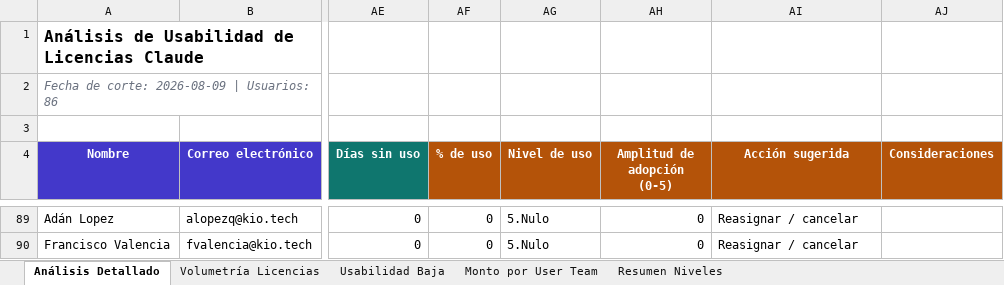
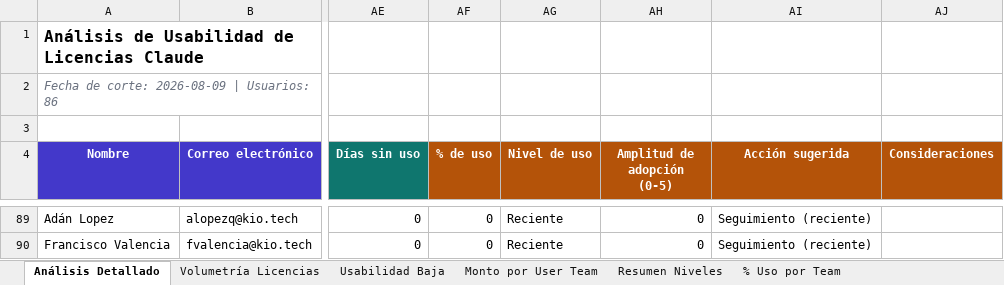
Before and after one commit to itservices-spec/LicenciasClaude, an Excel workbook: Analisis_Usabilidad_Final.xlsx, sheet Análisis Detallado, drawn as a sheet; only a part is shown, gaps mark what is left out; values as stored, in another font and other column widths than the file's, no borders; conditional formats not drawn; the diff covers the shown part only; the diff names each change by its address in the sheet, - before the commit and + after, or states it on an @@ line.

```diff
--- a/Analisis_Usabilidad_Final.xlsx (sheet Análisis Detallado)
+++ b/Analisis_Usabilidad_Final.xlsx (sheet Análisis Detallado)
+sheet tab: % Uso por Team
-AG89:AG90 (Nivel de uso): 5.Nulo
+AG89:AG90 (Nivel de uso): Reciente
-AI89:AI90 (Acción sugerida): Reasignar / cancelar
+AI89:AI90 (Acción sugerida): Seguimiento (reciente)
```
Also changed, not shown: 46 edited cells elsewhere in this sheet, sheet Usabilidad Baja, sheet Resumen Niveles, charts or pictures, 2 other files.
